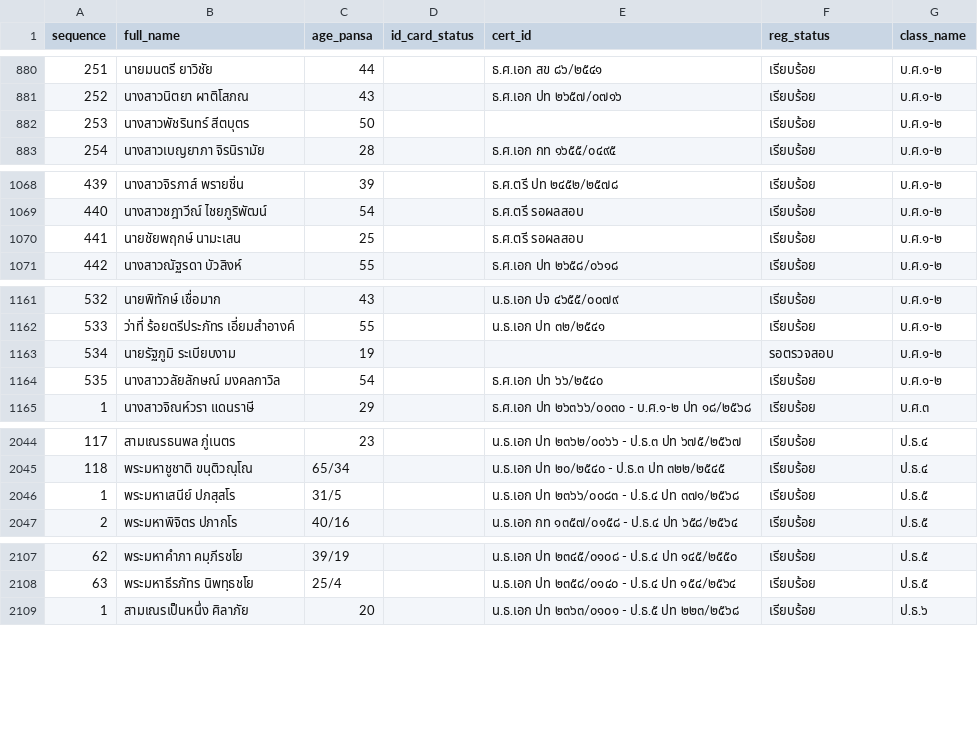
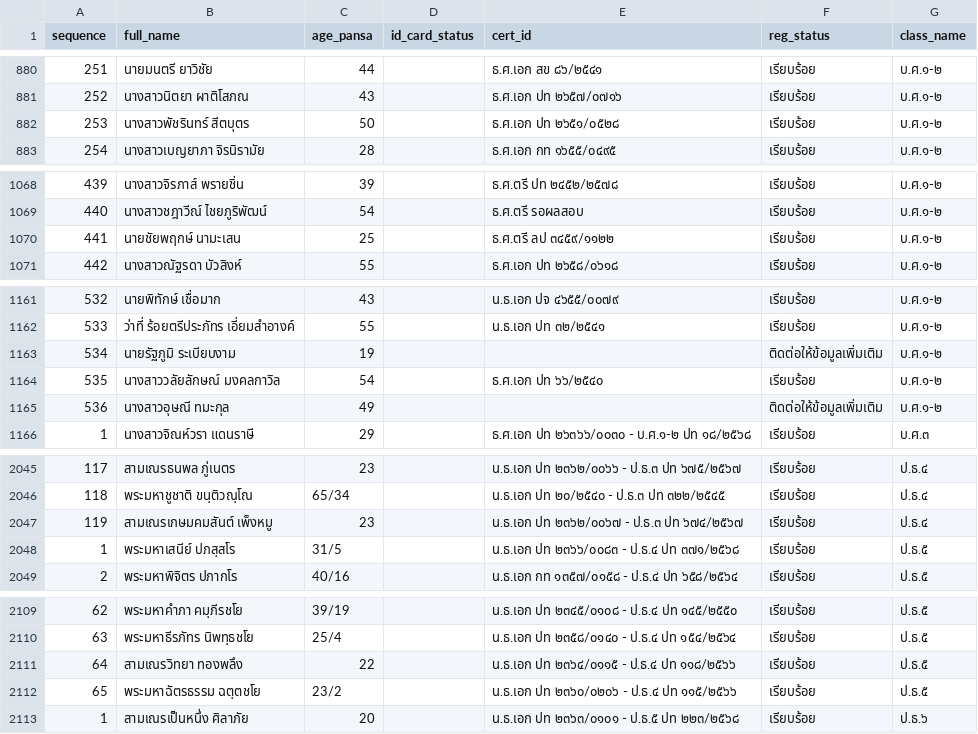
Before and after one commit to Kanjin22/pariyat-search-project, a CSV file: data/pariyat_applicants_data.csv, drawn as a sheet; only a part is shown, gaps mark what is left out; the diff names each change by its address in the sheet, - before the commit and + after, or states it on an @@ line.

Commit message:
Update pariyat_applicants_data.csv

```diff
--- a/data/pariyat_applicants_data.csv
+++ b/data/pariyat_applicants_data.csv
-E882 (cert_id): (empty)
+E882 (cert_id): ธ.ศ.เอก ปท ๒๖๕๑/๐๕๒๘
-E1070 (cert_id): ธ.ศ.ตรี รอผลสอบ
+E1070 (cert_id): ธ.ศ.ตรี ลป ๓๔๕๙/๑๑๒๒
-F1163 (reg_status): รอตรวจสอบ
+F1163 (reg_status): ติดต่อให้ข้อมูลเพิ่มเติม
+row 1165: 536 | นางสาวอุษณี ทมะกุล | 49 |  |  | ติดต่อให้ข้อมูลเพิ่มเติม | บ.ศ.๑-๒
+row 2047: 119 | สามเณรเกษมคมสันต์ เพ็งหมู | 23 |  | น.ธ.เอก ปท ๒๓๖๒/๐๐๖๗ - ป.ธ.๓ ปท ๖๗๔/๒๕๖๗ | เรียบร้อย | ป.ธ.๔
+row 2111: 64 | สามเณรวิทยา ทองพลึง | 22 |  | น.ธ.เอก ปท ๒๓๖๔/๐๑๑๕ - ป.ธ.๔ ปท ๑๑๘/๒๕๖๖ | เรียบร้อย | ป.ธ.๕
+row 2112: 65 | พระมหาฉัตรธรรม ฉตฺตชโย | 23/2 |  | น.ธ.เอก ปท ๒๓๖๐/๐๒๐๖ - ป.ธ.๔ ปท ๑๑๕/๒๕๖๖ | เรียบร้อย | ป.ธ.๕
```
